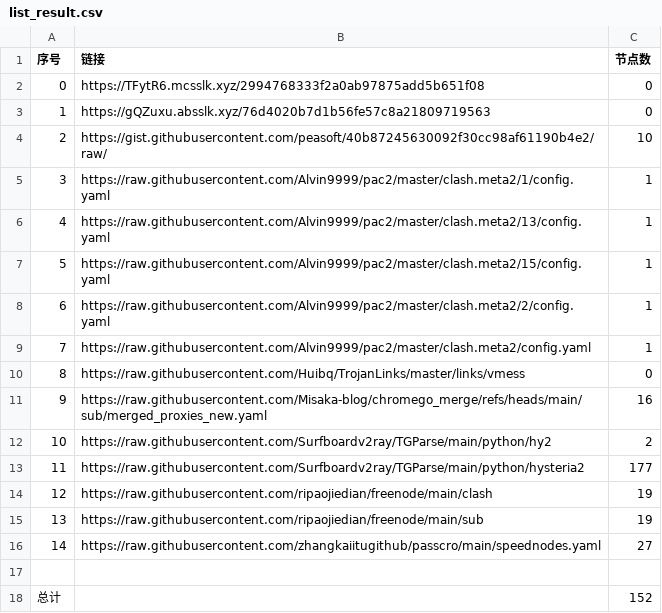
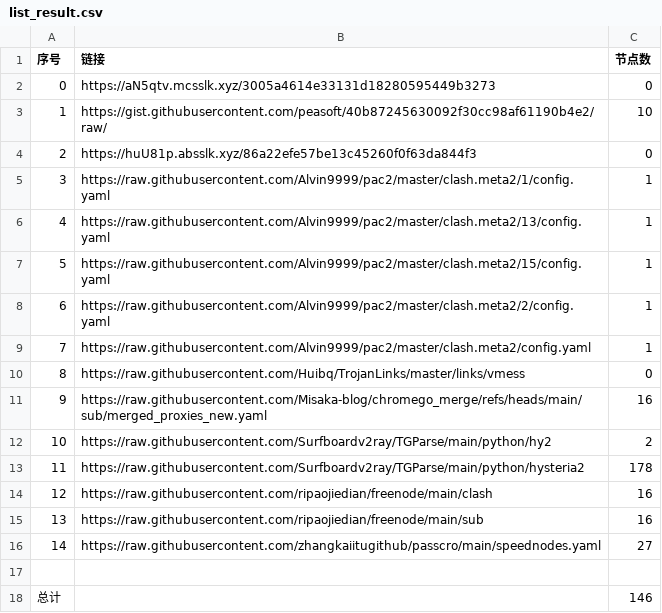
Before and after one commit to sdxinm/NoMoreWalls, a CSV file: list_result.csv, drawn as a sheet.

```diff
--- a/list_result.csv
+++ b/list_result.csv
@@ -1,5 +1,5 @@
 序号,链接,节点数
-0,https://TFytR6.mcsslk.xyz/2994768333f2a0ab97875add5b651f08,0
-1,https://gQZuxu.absslk.xyz/76d4020b7d1b56fe57c8a21809719563,0
-2,https://gist.githubusercontent.com/peasoft/40b87245630092f30cc98af61190b4e2/raw/,10
+0,https://aN5qtv.mcsslk.xyz/3005a4614e33131d18280595449b3273,0
+1,https://gist.githubusercontent.com/peasoft/40b87245630092f30cc98af61190b4e2/raw/,10
+2,https://huU81p.absslk.xyz/86a22efe57be13c45260f0f63da844f3,0
 3,https://raw.githubusercontent.com/Alvin9999/pac2/master/clash.meta2/1/config.yaml,1
@@ -12,7 +12,7 @@
 10,https://raw.githubusercontent.com/Surfboardv2ray/TGParse/main/python/hy2,2
-11,https://raw.githubusercontent.com/Surfboardv2ray/TGParse/main/python/hysteria2,177
-12,https://raw.githubusercontent.com/ripaojiedian/freenode/main/clash,19
-13,https://raw.githubusercontent.com/ripaojiedian/freenode/main/sub,19
+11,https://raw.githubusercontent.com/Surfboardv2ray/TGParse/main/python/hysteria2,178
+12,https://raw.githubusercontent.com/ripaojiedian/freenode/main/clash,16
+13,https://raw.githubusercontent.com/ripaojiedian/freenode/main/sub,16
 14,https://raw.githubusercontent.com/zhangkaiitugithub/passcro/main/speednodes.yaml,27
 
-总计,,152
+总计,,146
```
Also changed, not shown: 16 other files.
